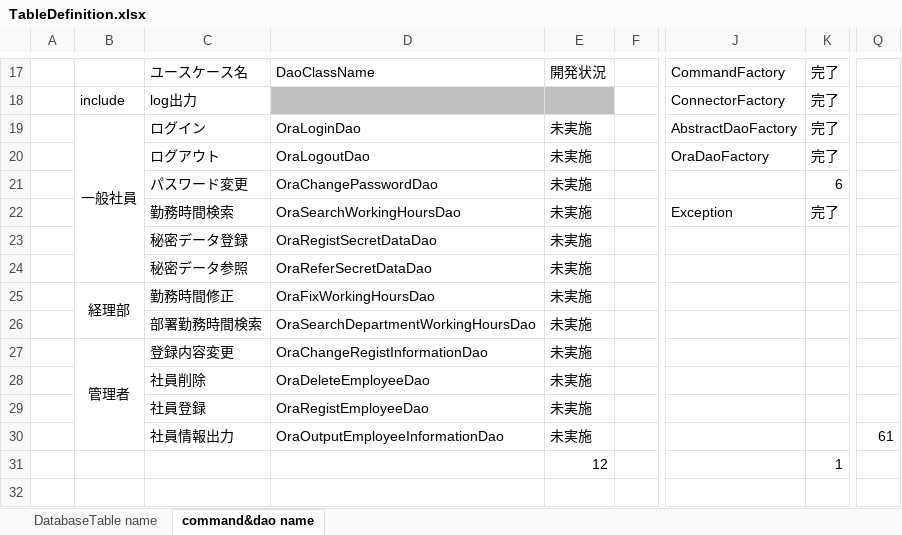
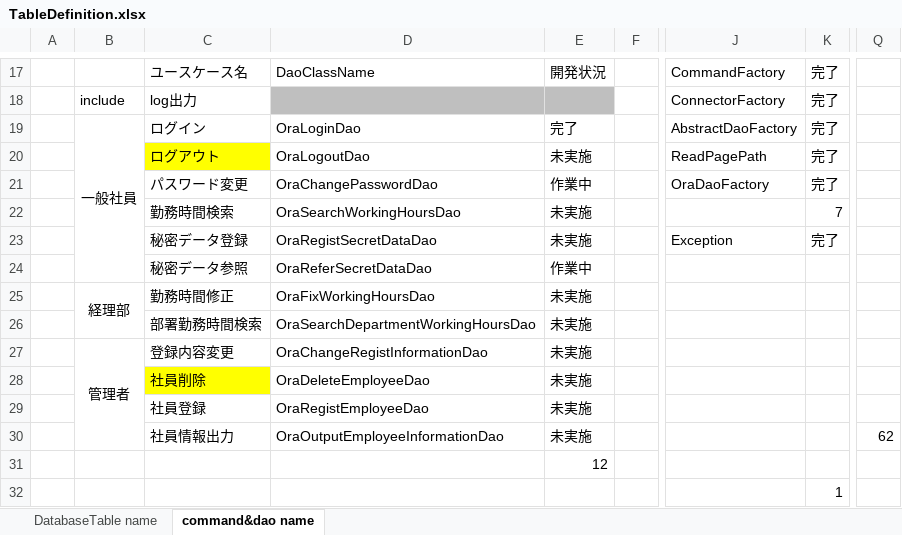
Before and after one commit to rt19304023/rjp5, an Excel workbook: TableDefinition.xlsx, sheet command&dao name, drawn as a sheet; only a part is shown, gaps mark what is left out; values as stored, in another font and other column widths than the file's, no borders; conditional formats not drawn; rows hold the shown columns only; the diff covers the shown part only; the diff names each change by its address in the sheet, - before the commit and + after, or states it on an @@ line.

```diff
--- a/TableDefinition.xlsx (sheet command&dao name)
+++ b/TableDefinition.xlsx (sheet command&dao name)
-E19: 未実施
+E19: 完了
-C20 fill: none
+C20 fill: #FFFF00
-J20: OraDaoFactory
+J20: ReadPagePath
-E21: 未実施
+E21: 作業中
-J21: (empty)
+J21: OraDaoFactory
-K21: 6
+K21: 完了
-J22: Exception
+J22: (empty)
-K22: 完了
+K22: 7
-J23: (empty)
+J23: Exception
-K23: (empty)
+K23: 完了
-E24: 未実施
+E24: 作業中
-C28 fill: none
+C28 fill: #FFFF00
-Q30: 61
+Q30: 62
-K31: 1
+K31: (empty)
+row 32:  |  |  |  |  |  |  | 1
```
Also changed, not shown: 21 edited cells and cell formats elsewhere in this sheet, sheet DatabaseTable name.
